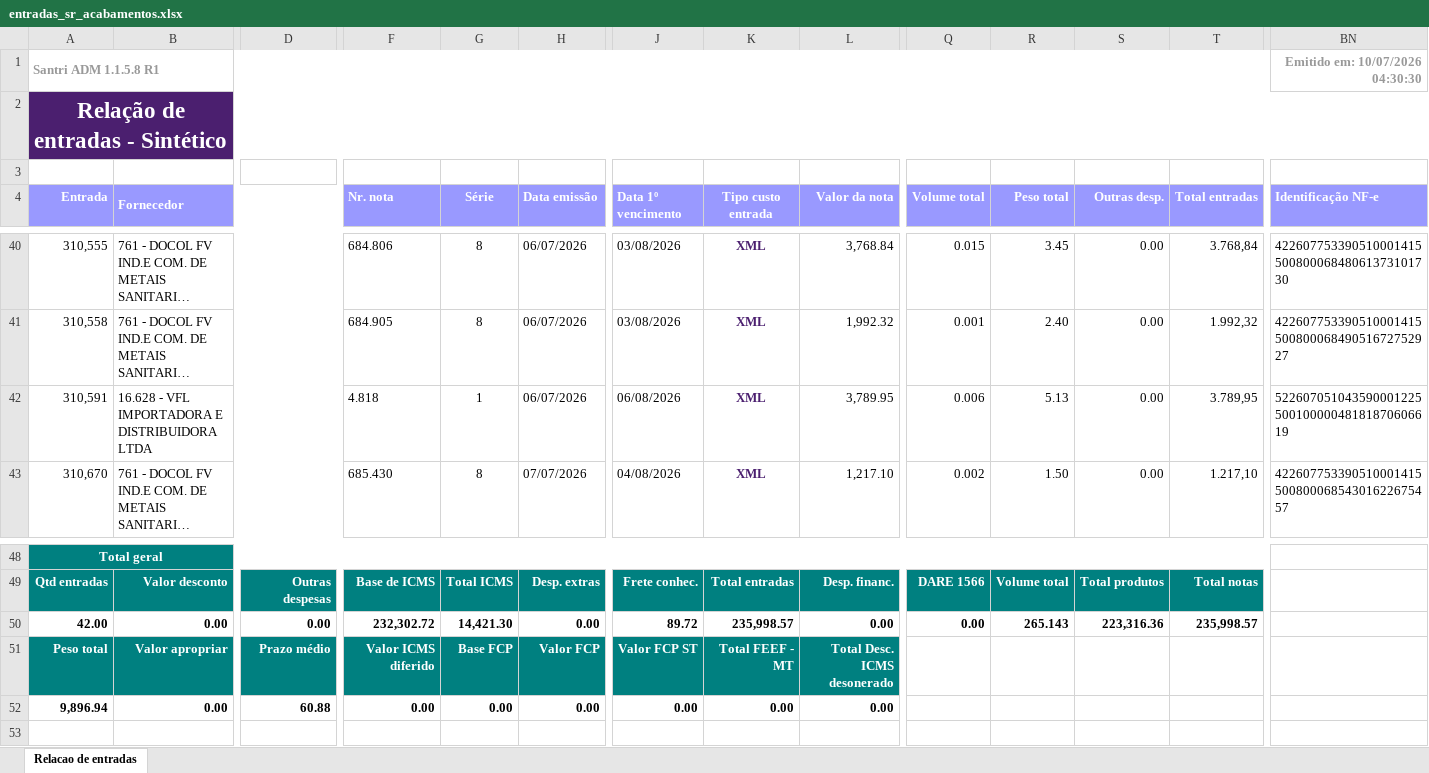
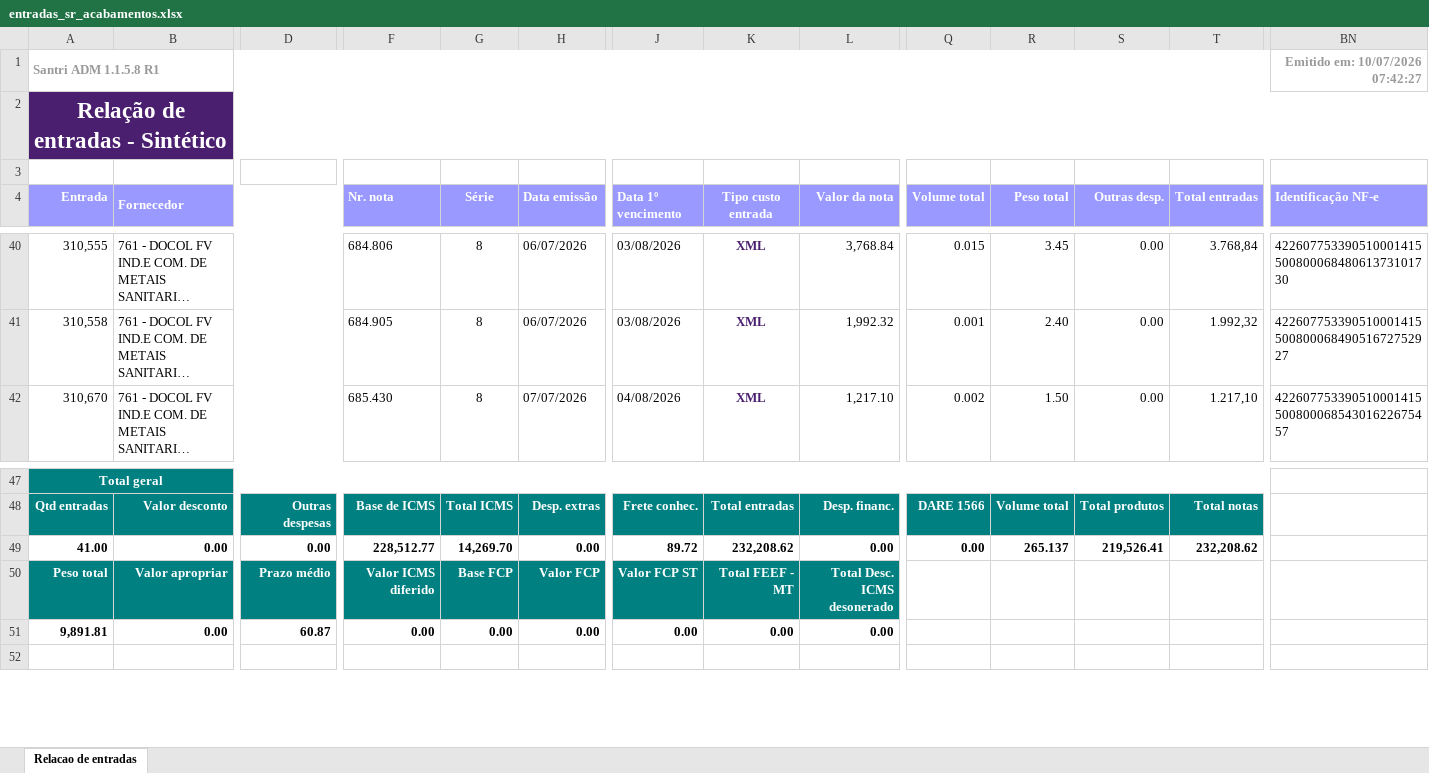
Before and after one commit to ShuuraBr/AGENDAMENTO, an Excel workbook: tratando_tabelas/sr_acabamentos/entradas_sr_acabamentos.xlsx, sheet Relacao de entradas, drawn as a sheet; only a part is shown, gaps mark what is left out; long unchanged cells end in …; values as stored, in another font and other column widths than the file's, no borders; removed rows and columns are numbered as before the commit, all else as after; rows hold the shown columns only; the diff names each change by its address in the sheet, - before the commit and + after, or states it on an @@ line.

```diff
--- a/tratando_tabelas/sr_acabamentos/entradas_sr_acabamentos.xlsx (sheet Relacao de entradas)
+++ b/tratando_tabelas/sr_acabamentos/entradas_sr_acabamentos.xlsx (sheet Relacao de entradas)
-BN1 (Identificação NF-e): Emitido em: 10/07/2026 04:30:30
+BN1 (Identificação NF-e): Emitido em: 10/07/2026 07:42:27
-row 42: 310,591 | 16.628 - VFL IMPORTADORA E DISTRIBUIDORA LTDA |  | 4.818 | 1 | 06/07/2026 | 06/08/2026 | XML | 3,789.95 | 0.006 | 5.13 | 0.00 | 3.789,95 | 52260705104359000122550010000048181870606619
-A49 (Entrada): 42.00
+A49 (Entrada): 41.00
-F49 (Nr. nota): 232,302.72
+F49 (Nr. nota): 228,512.77
-G49 (Série): 14,421.30
+G49 (Série): 14,269.70
-K49 (Tipo custo entrada): 235,998.57
+K49 (Tipo custo entrada): 232,208.62
-R49 (Peso total): 265.143
+R49 (Peso total): 265.137
-S49 (Outras desp.): 223,316.36
+S49 (Outras desp.): 219,526.41
-T49 (Total entradas): 235,998.57
+T49 (Total entradas): 232,208.62
-A51 (Entrada): 9,896.94
+A51 (Entrada): 9,891.81
-D51: 60.88
+D51: 60.87
```
Also changed, not shown: backend/uploads/importacao-relatorio/entradas_lojas.xlsx, tratando_tabelas/ac_coelho/entradas_ac_coelho.xlsx, 6 other files.
